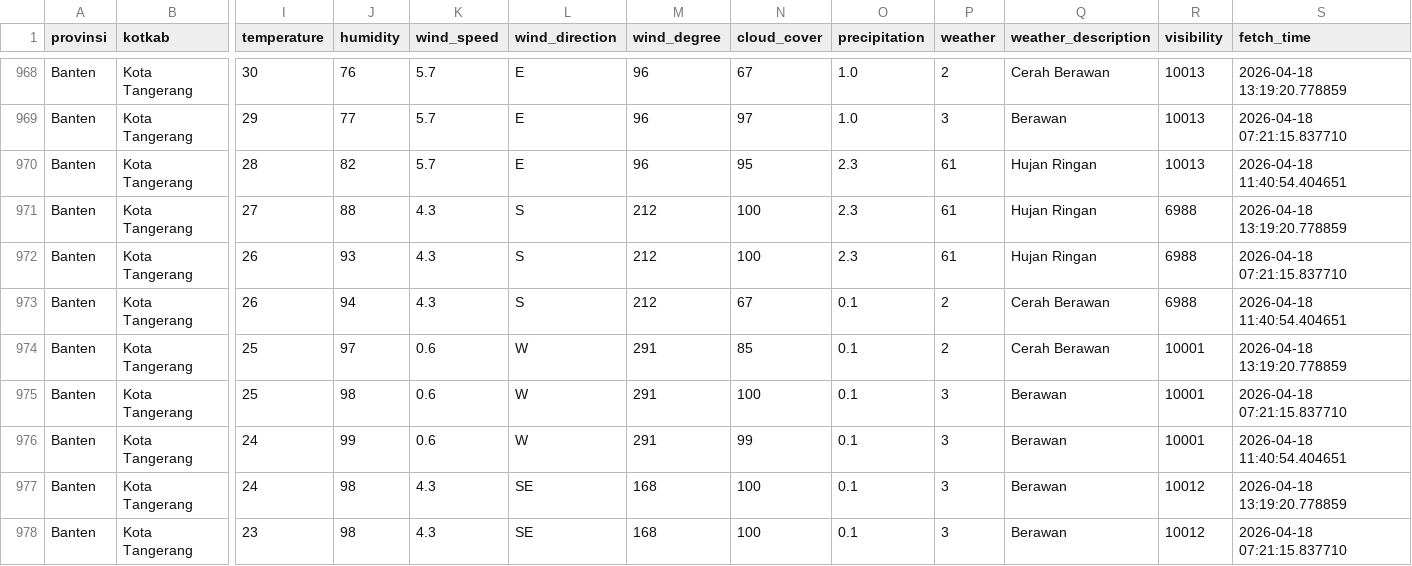
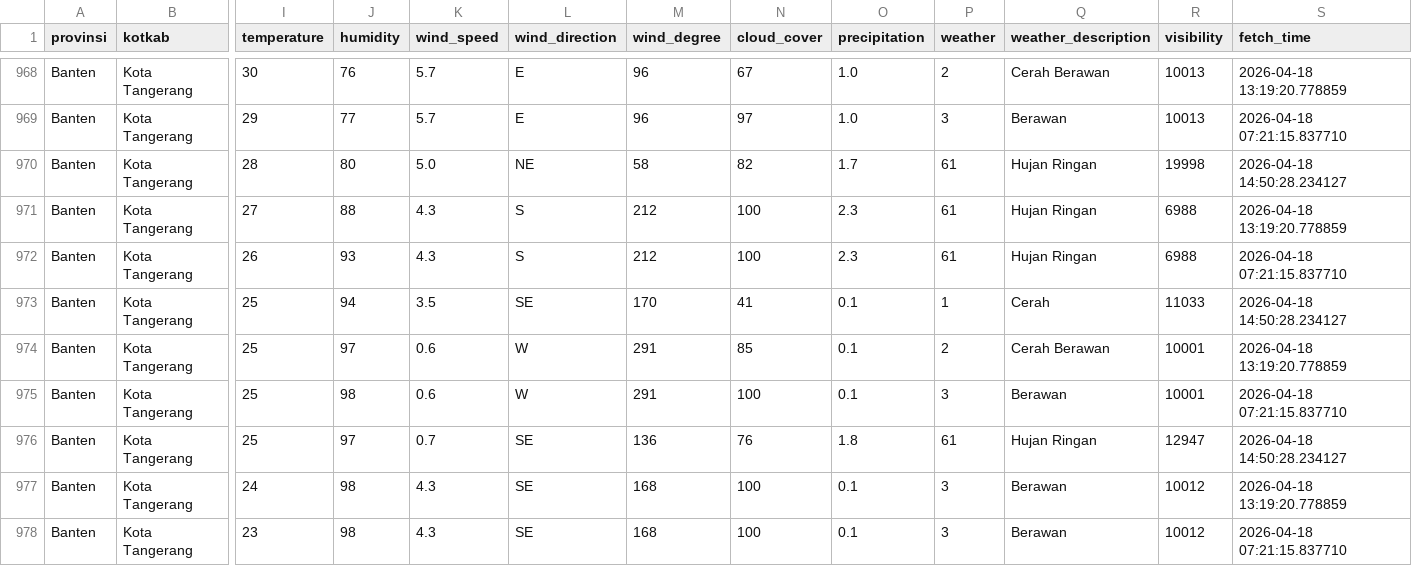
Before and after one commit to f2rra/Eksperimen_SML_Fathur, a CSV file: data/weather.csv, drawn as a sheet; only a part is shown, gaps mark what is left out; the diff covers the shown part only; the diff names each change by its address in the sheet, - before the commit and + after, or states it on an @@ line.

```diff
--- a/data/weather.csv
+++ b/data/weather.csv
-J970 (humidity): 82
+J970 (humidity): 80
-K970 (wind_speed): 5.7
+K970 (wind_speed): 5.0
-L970 (wind_direction): E
+L970 (wind_direction): NE
-M970 (wind_degree): 96
+M970 (wind_degree): 58
-N970 (cloud_cover): 95
+N970 (cloud_cover): 82
-O970 (precipitation): 2.3
+O970 (precipitation): 1.7
-R970 (visibility): 10013
+R970 (visibility): 19998
-S970 (fetch_time): 2026-04-18 11:40:54.404651
+S970 (fetch_time): 2026-04-18 14:50:28.234127
-I973 (temperature): 26
+I973 (temperature): 25
-K973 (wind_speed): 4.3
+K973 (wind_speed): 3.5
-L973 (wind_direction): S
+L973 (wind_direction): SE
-M973 (wind_degree): 212
+M973 (wind_degree): 170
-N973 (cloud_cover): 67
+N973 (cloud_cover): 41
-P973 (weather): 2
+P973 (weather): 1
-Q973 (weather_description): Cerah Berawan
+Q973 (weather_description): Cerah
-R973 (visibility): 6988
+R973 (visibility): 11033
-S973 (fetch_time): 2026-04-18 11:40:54.404651
+S973 (fetch_time): 2026-04-18 14:50:28.234127
-I976 (temperature): 24
+I976 (temperature): 25
-J976 (humidity): 99
+J976 (humidity): 97
-K976 (wind_speed): 0.6
+K976 (wind_speed): 0.7
-L976 (wind_direction): W
+L976 (wind_direction): SE
-M976 (wind_degree): 291
+M976 (wind_degree): 136
-N976 (cloud_cover): 99
+N976 (cloud_cover): 76
-O976 (precipitation): 0.1
+O976 (precipitation): 1.8
-P976 (weather): 3
+P976 (weather): 61
-Q976 (weather_description): Berawan
+Q976 (weather_description): Hujan Ringan
-R976 (visibility): 10001
+R976 (visibility): 12947
-S976 (fetch_time): 2026-04-18 11:40:54.404651
+S976 (fetch_time): 2026-04-18 14:50:28.234127
```
Also changed, not shown: 138 edited cells elsewhere in this file, preprocessing/weather_preprocessed.csv.
